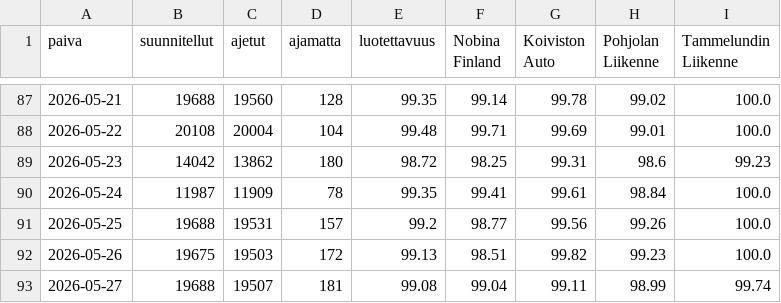
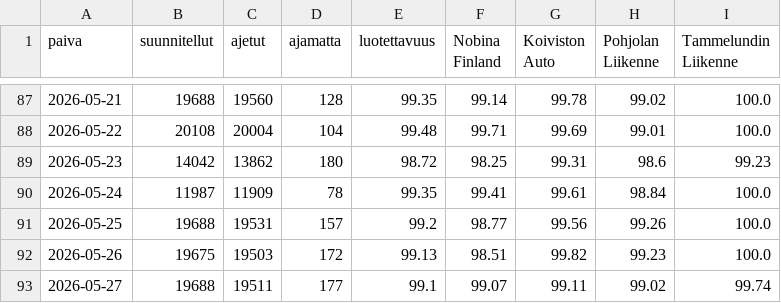
Before and after one commit to villeuusirauva-create/hsl-luotettavuus, a CSV file: tulokset/trendi.csv, drawn as a sheet; only a part is shown, gaps mark what is left out.

```diff
--- a/tulokset/trendi.csv
+++ b/tulokset/trendi.csv
@@ -92,2 +92,2 @@
 2026-05-26,19675,19503,172,99.13,98.51,99.82,99.23,100.0
-2026-05-27,19688,19507,181,99.08,99.04,99.11,98.99,99.74
+2026-05-27,19688,19511,177,99.1,99.07,99.11,99.02,99.74
```
Also changed, not shown: tulokset/linjat_2026-05-27.csv, tulokset/operaattorit_2026-05-27.csv, 4 other files.
